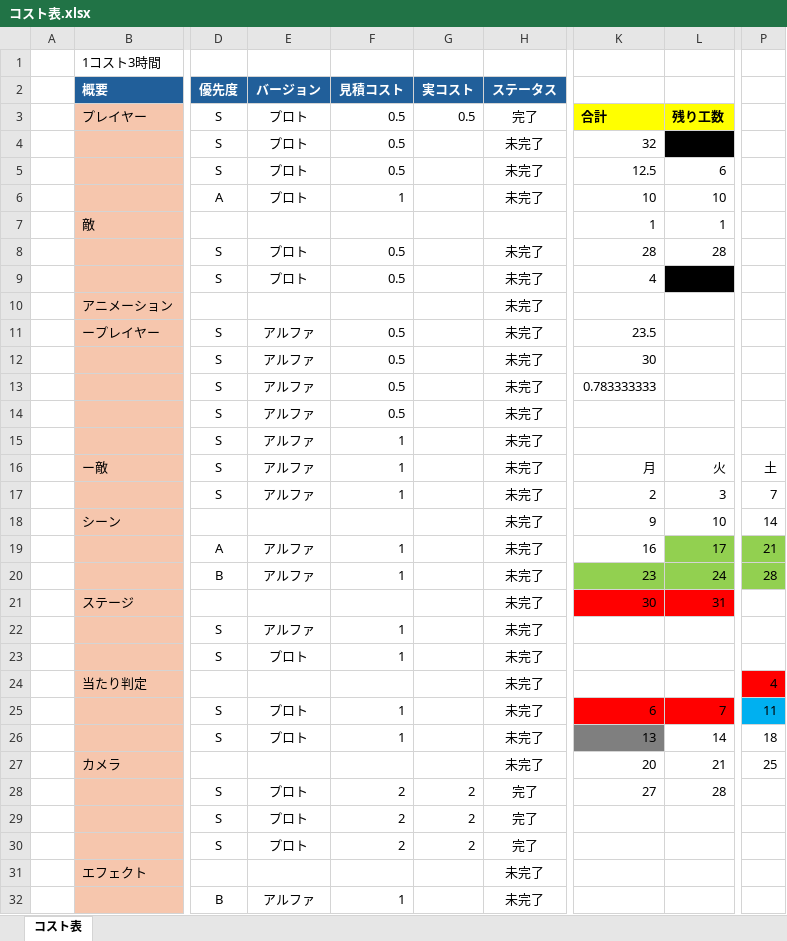
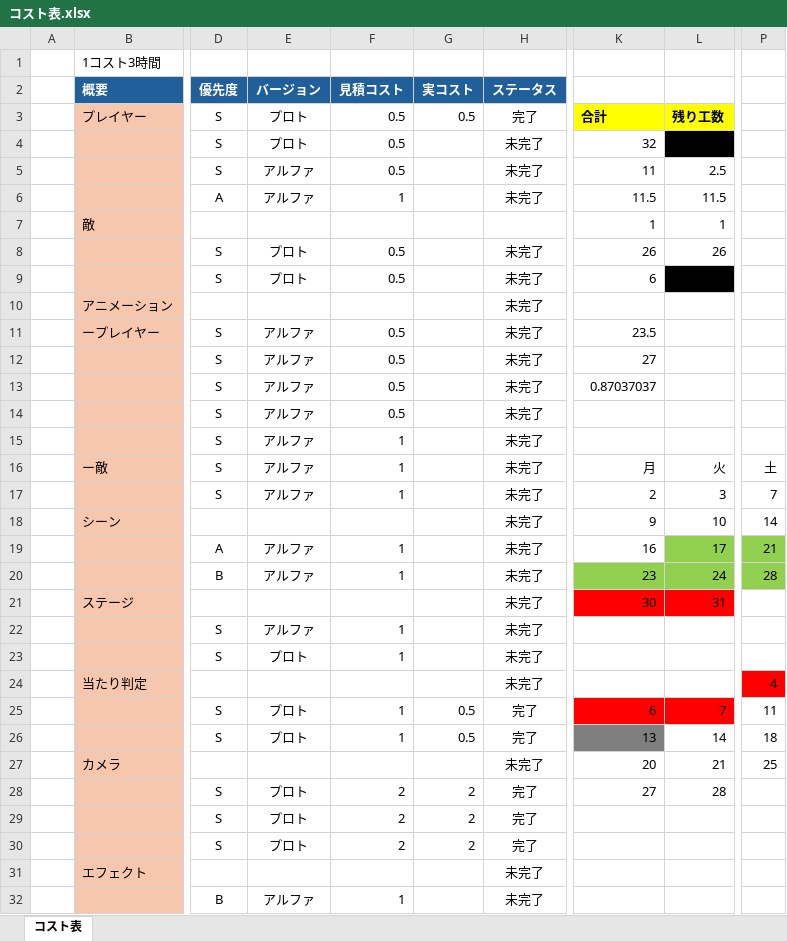
Before and after one commit to tw4706/2026_SpringGame, an Excel workbook: コスト表.xlsx, sheet コスト表, drawn as a sheet; only a part is shown, gaps mark what is left out; values as stored, in another font and other column widths than the file's, no borders; the diff names each change by its address in the sheet, - before the commit and + after, or states it on an @@ line.

Commit message:
Update コスト表.xlsx

```diff
--- a/コスト表.xlsx (sheet コスト表)
+++ b/コスト表.xlsx (sheet コスト表)
-E5:E6 (バージョン): プロト
+E5:E6 (バージョン): アルファ
-K5: 12.5
+K5: 11
-L5: 6
+L5: 2.5
-K6: 10
+K6: 11.5
-L6: 10
+L6: 11.5
-K8: 28
+K8: 26
-L8: 28
+L8: 26
-K9: 4
+K9: 6
-K12: 30
+K12: 27
-K13: 0.783333333
+K13: 0.87037037
-G25:G26 (実コスト): (empty)
+G25:G26 (実コスト): 0.5
-H25:H26 (ステータス): 未完了
+H25:H26 (ステータス): 完了
-P25 fill: #00B0F0
+P25 fill: none
```
